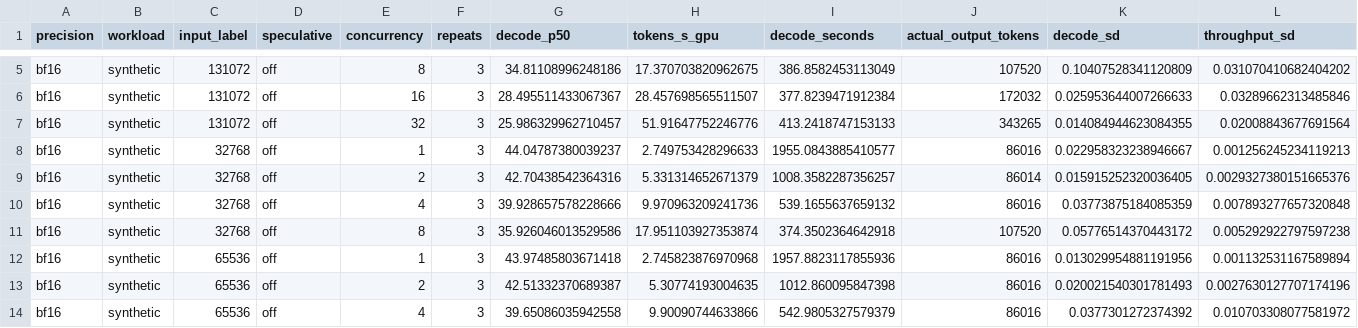
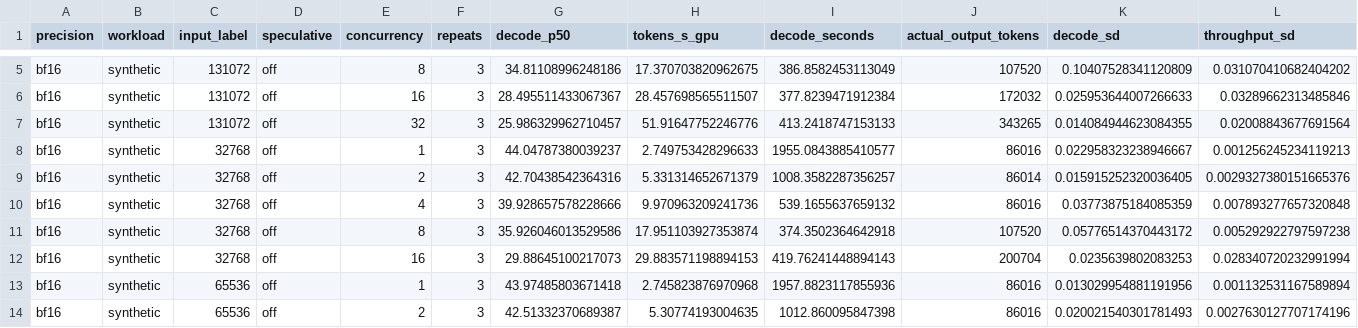
Before and after one commit to zhiyuanhubj/agent-benchmark-evals-20261019, a CSV file: evidence/muse_decode_perf_20261029/decode_points.csv, drawn as a sheet; only a part is shown, gaps mark what is left out; the shorter side is filled out with more unchanged rows; the diff names each change by its address in the sheet, - before the commit and + after, or states it on an @@ line.

```diff
--- a/evidence/muse_decode_perf_20261029/decode_points.csv
+++ b/evidence/muse_decode_perf_20261029/decode_points.csv
+row 12: bf16 | synthetic | 32768 | off | 16 | 3 | 29.88645100217073 | 29.883571198894153 | 419.76241448894143 | 200704 | 0.0235639802083253 | 0.028340720232991994
```
Also changed, not shown: evidence/muse_decode_perf_20261029/decode_matrix.csv, evidence/muse_decode_perf_20261029/decode_rounds.csv, 21 other files.
